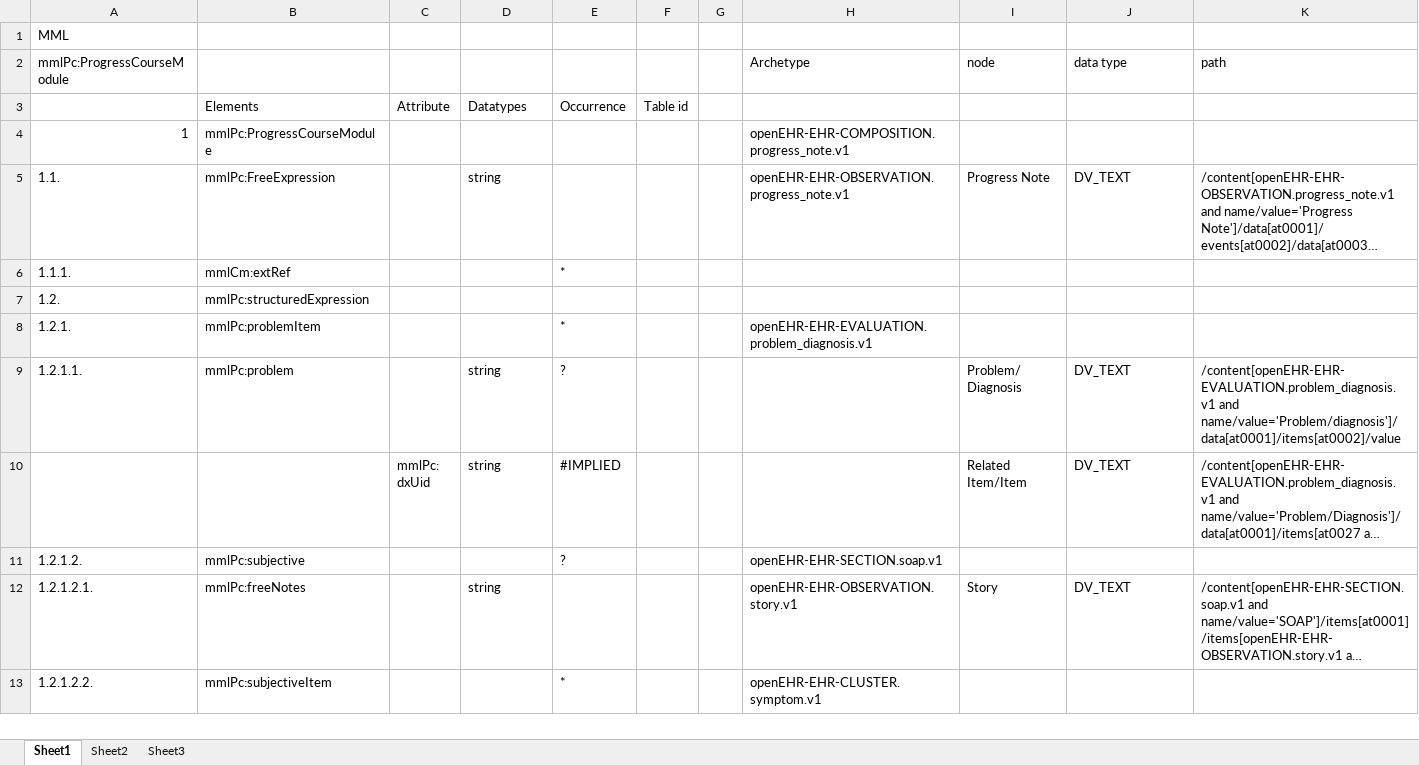
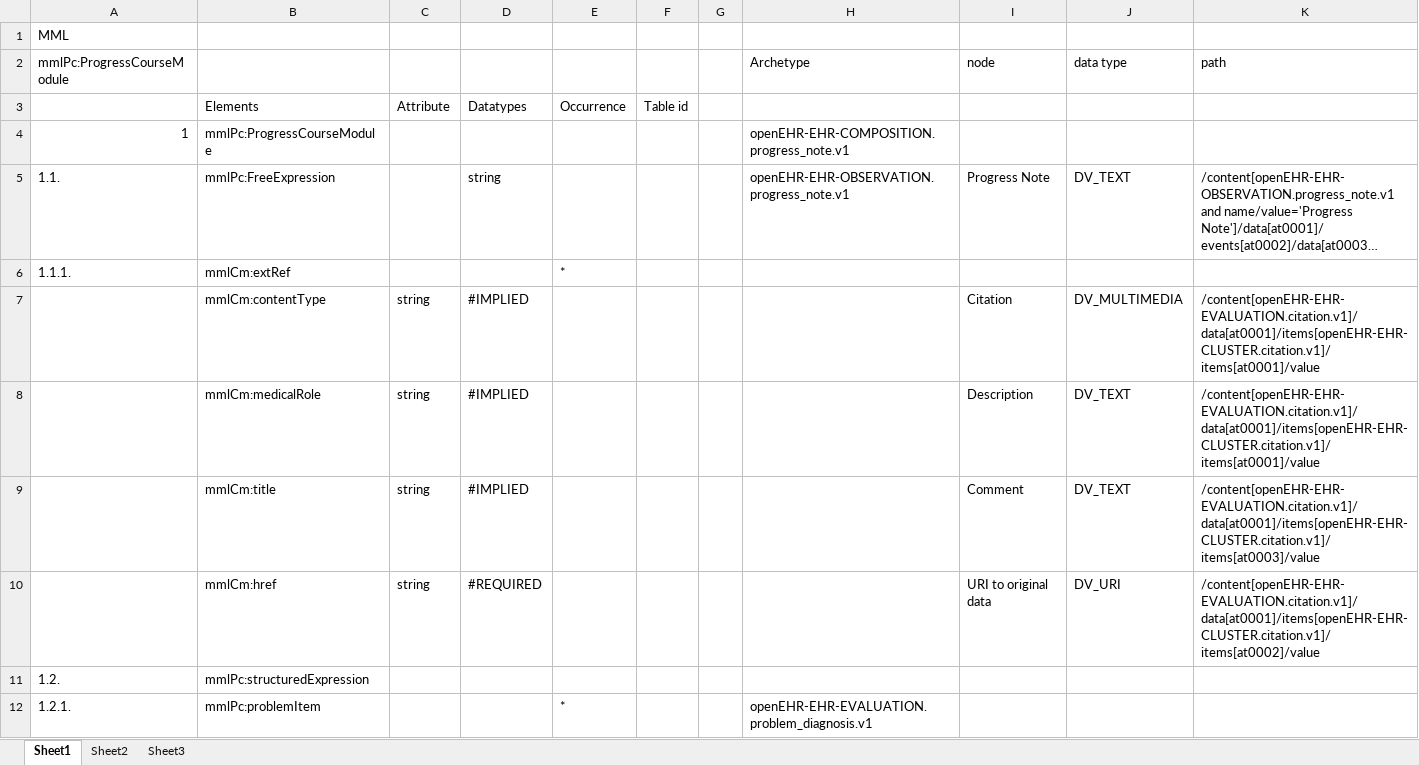
Before and after one commit to skoba/mml, an Excel workbook: mapping/mml_progress_course_mapping.xlsx, sheet Sheet1, drawn as a sheet; only a part is shown; the shorter side is filled out with more unchanged rows; long unchanged cells end in …; values as stored, in another font and other column widths than the file's, no borders; the diff names each change by its address in the sheet, - before the commit and + after, or states it on an @@ line.

```diff
--- a/mapping/mml_progress_course_mapping.xlsx (sheet Sheet1)
+++ b/mapping/mml_progress_course_mapping.xlsx (sheet Sheet1)
+row 7:  | mmlCm:contentType | string | #IMPLIED |  |  |  |  | Citation | DV_MULTIMEDIA | /content[openEHR-EHR-EVALUATION.citation.v1]/data[at0001]/items[openEHR-EHR-CLUSTER.citation.v1]/items[at0001]/value
+row 8:  | mmlCm:medicalRole | string | #IMPLIED |  |  |  |  | Description | DV_TEXT | /content[openEHR-EHR-EVALUATION.citation.v1]/data[at0001]/items[openEHR-EHR-CLUSTER.citation.v1]/items[at0001]/value
+row 9:  | mmlCm:title | string | #IMPLIED |  |  |  |  | Comment | DV_TEXT | /content[openEHR-EHR-EVALUATION.citation.v1]/data[at0001]/items[openEHR-EHR-CLUSTER.citation.v1]/items[at0003]/value
+row 10:  | mmlCm:href | string | #REQUIRED |  |  |  |  | URI to original data | DV_URI | /content[openEHR-EHR-EVALUATION.citation.v1]/data[at0001]/items[openEHR-EHR-CLUSTER.citation.v1]/items[at0002]/value
```
Also changed, not shown: 2 other files.
